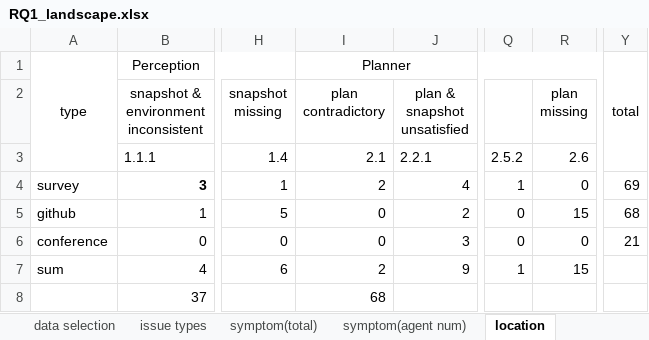
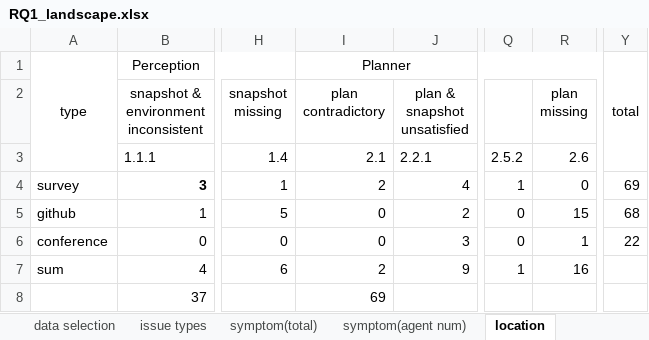
Before and after one commit to MATester0/MATester, an Excel workbook: experiment/RQ1_landscape.xlsx, sheet location, drawn as a sheet; only a part is shown, gaps mark what is left out; values as stored, in another font and other column widths than the file's, no borders; the diff names each change by its address in the sheet, - before the commit and + after, or states it on an @@ line.

```diff
--- a/experiment/RQ1_landscape.xlsx (sheet location)
+++ b/experiment/RQ1_landscape.xlsx (sheet location)
-R6 (plan missing): 0
+R6 (plan missing): 1
-Y6: 21
+Y6: 22
-R7 (plan missing): 15
+R7 (plan missing): 16
-I8 (plan contradictory): 68
+I8 (plan contradictory): 69
```
Also changed, not shown: sheet data selection, sheet symptom(total), sheet root cause (agent num), sheet location(agent num), sheet symptom(agent num), sheet root cause, 1 more sheet, experiment/RQ2_relationship.xlsx.
